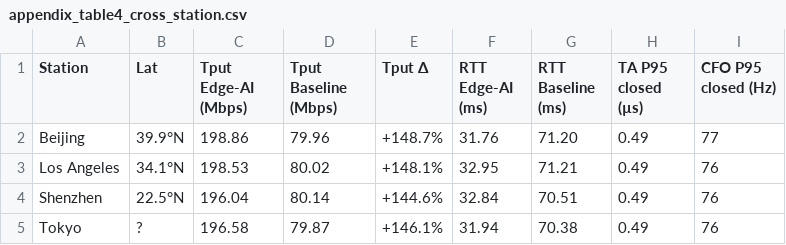
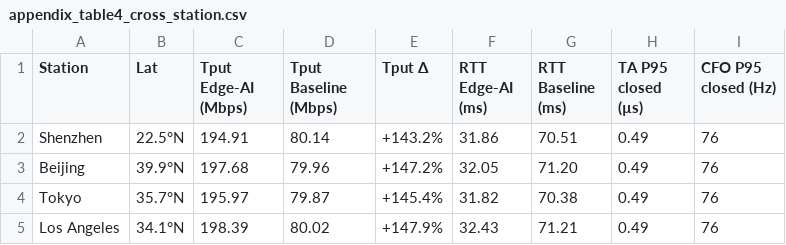
Before and after one commit to keithhegit/sdgs_edge_arxiv, a CSV file: dataset/appendix_table4_cross_station.csv, drawn as a sheet.

```diff
--- a/dataset/appendix_table4_cross_station.csv
+++ b/dataset/appendix_table4_cross_station.csv
@@ -1,5 +1,5 @@
 Station,Lat,Tput Edge-AI (Mbps),Tput Baseline (Mbps),Tput Δ,RTT Edge-AI (ms),RTT Baseline (ms),TA P95 closed (µs),CFO P95 closed (Hz)
-Beijing,39.9°N,198.86,79.96,+148.7%,31.76,71.20,0.49,77
-Los Angeles,34.1°N,198.53,80.02,+148.1%,32.95,71.21,0.49,76
-Shenzhen,22.5°N,196.04,80.14,+144.6%,32.84,70.51,0.49,76
-Tokyo,?,196.58,79.87,+146.1%,31.94,70.38,0.49,76
+Shenzhen,22.5°N,194.91,80.14,+143.2%,31.86,70.51,0.49,76
+Beijing,39.9°N,197.68,79.96,+147.2%,32.05,71.20,0.49,76
+Tokyo,35.7°N,195.97,79.87,+145.4%,31.82,70.38,0.49,76
+Los Angeles,34.1°N,198.39,80.02,+147.9%,32.43,71.21,0.49,76
```
